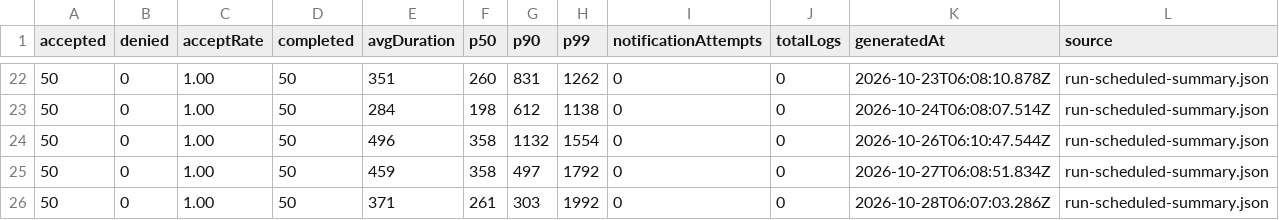
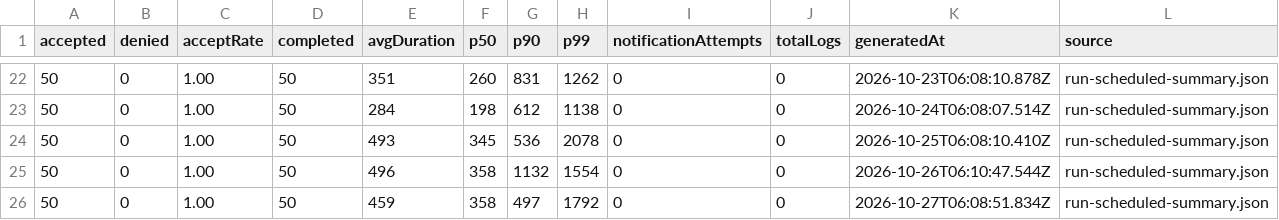
Before and after one commit to 73junito/car-diagnosis-simulator, a CSV file: runs/history.csv, drawn as a sheet; only a part is shown, gaps mark what is left out; the shorter side is filled out with more unchanged rows.

```diff
--- a/runs/history.csv
+++ b/runs/history.csv
@@ -23,2 +23,3 @@ accepted,denied,acceptRate,completed,avgDuration,p50,p90,p99,notificationAttempt
 50,0,1.00,50,284,198,612,1138,0,0,2026-10-24T06:08:07.514Z,run-scheduled-summary.json
+50,0,1.00,50,493,345,536,2078,0,0,2026-10-25T06:08:10.410Z,run-scheduled-summary.json
 50,0,1.00,50,496,358,1132,1554,0,0,2026-10-26T06:10:47.544Z,run-scheduled-summary.json
```
